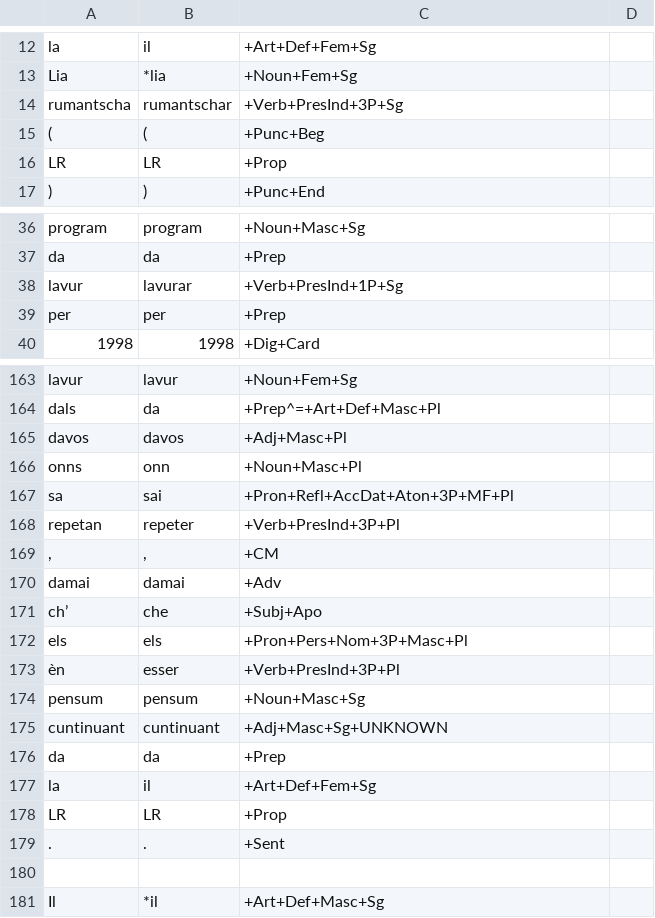
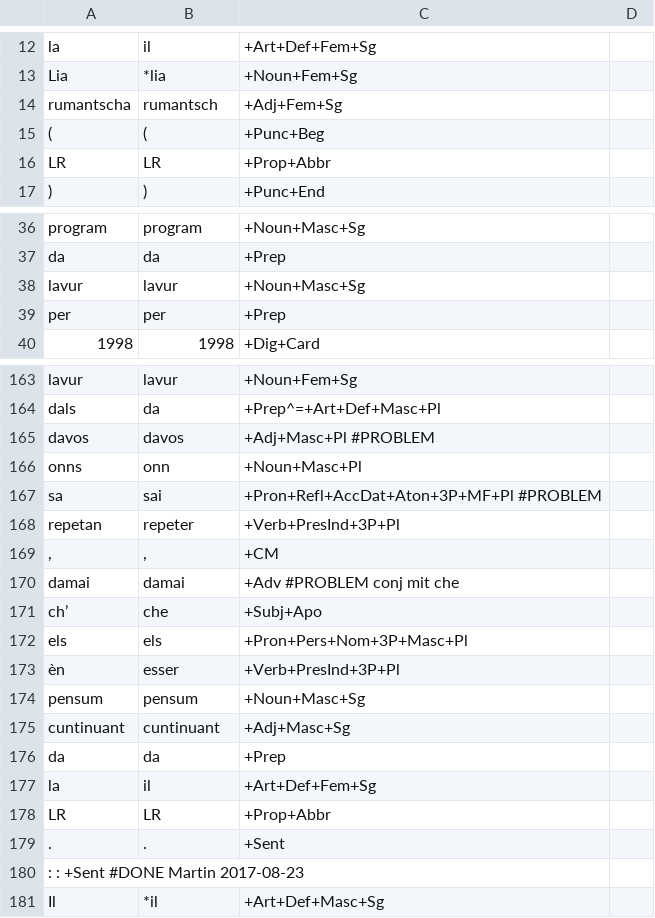
Before and after one commit to simon-clematide/rumantsch-grischun, a TSV file: crf-morphological-analyzer/train/rmquotidiana/1997-055654.tsv, drawn as a sheet; only a part is shown, gaps mark what is left out; the diff covers the shown part only.

```diff
--- a/crf-morphological-analyzer/train/rmquotidiana/1997-055654.tsv
+++ b/crf-morphological-analyzer/train/rmquotidiana/1997-055654.tsv
@@ -13,5 +13,5 @@ la	il	+Art+Def+Fem+Sg
 Lia	*lia	+Noun+Fem+Sg
-rumantscha	rumantschar	+Verb+PresInd+3P+Sg
+rumantscha	rumantsch	+Adj+Fem+Sg
 (	(	+Punc+Beg
-LR	LR	+Prop
+LR	LR	+Prop+Abbr
 )	)	+Punc+End
@@ -37,3 +37,3 @@ program	program	+Noun+Masc+Sg
 da	da	+Prep
-lavur	lavurar	+Verb+PresInd+1P+Sg
+lavur	lavur	+Noun+Masc+Sg
 per	per	+Prep
@@ -164,8 +164,8 @@ lavur	lavur	+Noun+Fem+Sg
 dals	da	+Prep^=+Art+Def+Masc+Pl
-davos	davos	+Adj+Masc+Pl
+davos	davos	+Adj+Masc+Pl    #PROBLEM
 onns	onn	+Noun+Masc+Pl
-sa	sai	+Pron+Refl+AccDat+Aton+3P+MF+Pl
+sa	sai	+Pron+Refl+AccDat+Aton+3P+MF+Pl #PROBLEM
 repetan	repeter	+Verb+PresInd+3P+Pl
 ,	,	+CM
-damai	damai	+Adv
+damai	damai	+Adv    #PROBLEM conj mit che
 ch’	che	+Subj+Apo
@@ -174,8 +174,8 @@ els	els	+Pron+Pers+Nom+3P+Masc+Pl
 pensum	pensum	+Noun+Masc+Sg
-cuntinuant	cuntinuant	+Adj+Masc+Sg+UNKNOWN
+cuntinuant	cuntinuant	+Adj+Masc+Sg
 da	da	+Prep
 la	il	+Art+Def+Fem+Sg
-LR	LR	+Prop
+LR	LR	+Prop+Abbr
 .	.	+Sent
-
+:   :   +Sent   #DONE Martin 2017-08-23
 Il	*il	+Art+Def+Masc+Sg
```
Also changed, not shown: 30 edited cells elsewhere in this file.
